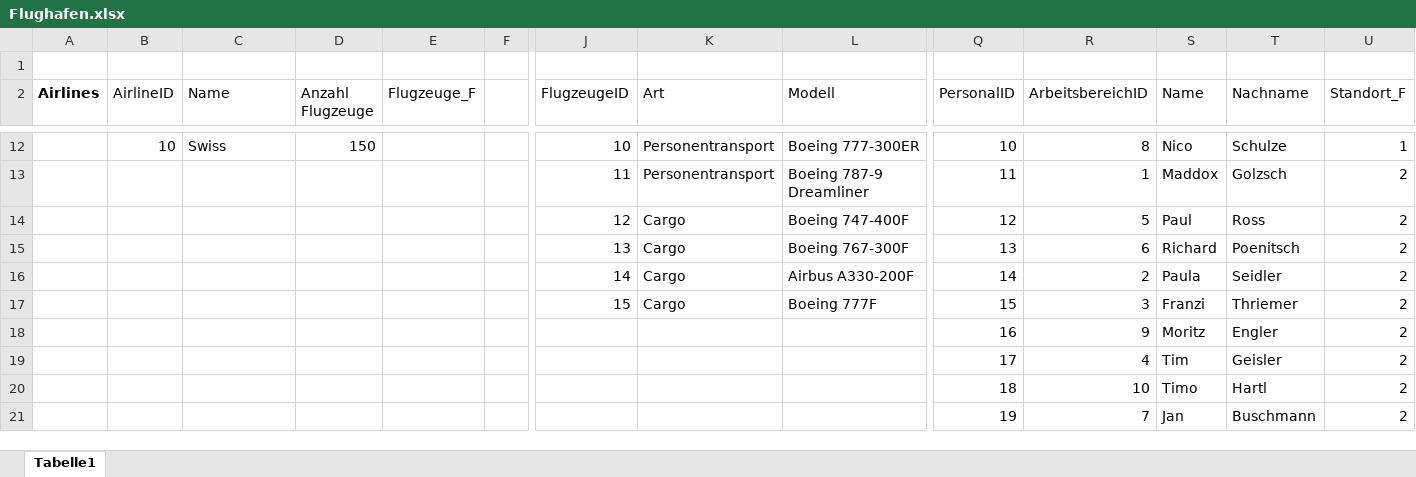
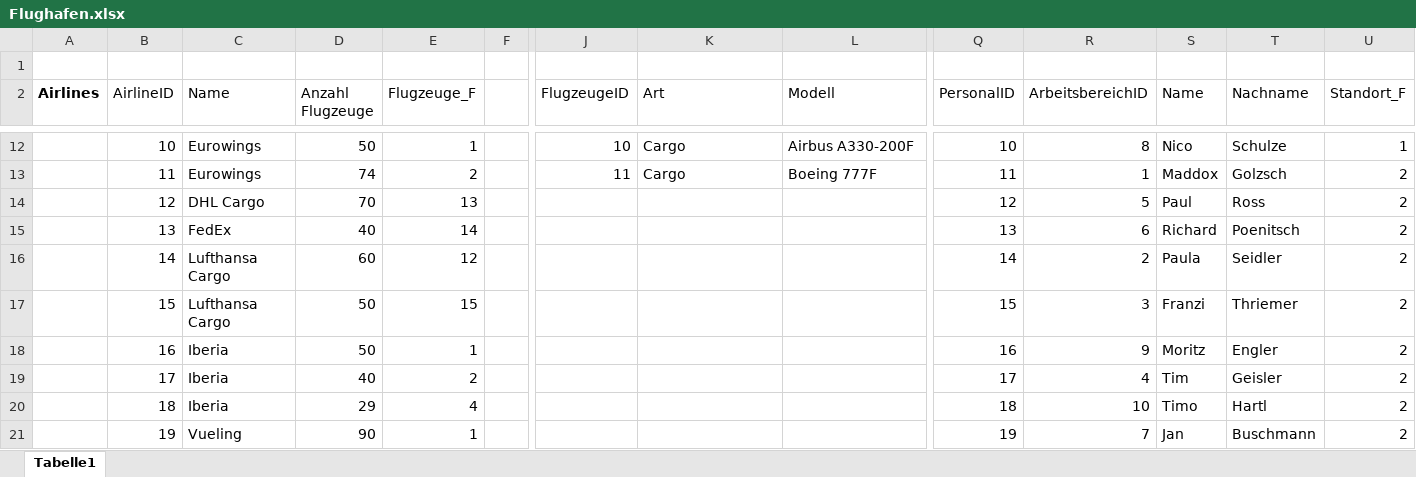
Before and after one commit to EnekoRV/Datenbanken, an Excel workbook: Flughafen.xlsx, sheet Tabelle1, drawn as a sheet; only a part is shown, gaps mark what is left out; values as stored, in another font and other column widths than the file's, no borders; removed rows and columns are numbered as before the commit, all else as after; rows hold the shown columns only; the diff covers the shown part only; the diff names each change by its address in the sheet, - before the commit and + after, or states it on an @@ line.

```diff
--- a/Flughafen.xlsx (sheet Tabelle1)
+++ b/Flughafen.xlsx (sheet Tabelle1)
-C12 (Name): Swiss
+C12 (Name): Eurowings
-D12 (Anzahl Flugzeuge): 150
+D12 (Anzahl Flugzeuge): 50
-E12 (Flugzeuge_F): (empty)
+E12 (Flugzeuge_F): 1
-K12:K13 (Art): Personentransport
+K12:K13 (Art): Cargo
-L12 (Modell): Boeing 777-300ER
+L12 (Modell): Airbus A330-200F
-B13 (AirlineID): (empty)
+B13 (AirlineID): 11
-C13 (Name): (empty)
+C13 (Name): Eurowings
-D13 (Anzahl Flugzeuge): (empty)
+D13 (Anzahl Flugzeuge): 74
-E13 (Flugzeuge_F): (empty)
+E13 (Flugzeuge_F): 2
-L13 (Modell): Boeing 787-9 Dreamliner
+L13 (Modell): Boeing 777F
-row 14:  |  |  |  |  |  | 12 | Cargo | Boeing 747-400F | 12 | 5 | Paul | Ross | 2
-row 15:  |  |  |  |  |  | 13 | Cargo | Boeing 767-300F | 13 | 6 | Richard | Poenitsch | 2
-row 16:  |  |  |  |  |  | 14 | Cargo | Airbus A330-200F | 14 | 2 | Paula | Seidler | 2
-row 17:  |  |  |  |  |  | 15 | Cargo | Boeing 777F | 15 | 3 | Franzi | Thriemer | 2
+row 14:  | 12 | DHL Cargo | 70 | 13 |  |  |  |  | 12 | 5 | Paul | Ross | 2
+row 15:  | 13 | FedEx | 40 | 14 |  |  |  |  | 13 | 6 | Richard | Poenitsch | 2
+row 16:  | 14 | Lufthansa Cargo | 60 | 12 |  |  |  |  | 14 | 2 | Paula | Seidler | 2
+row 17:  | 15 | Lufthansa Cargo | 50 | 15 |  |  |  |  | 15 | 3 | Franzi | Thriemer | 2
-B18 (AirlineID): (empty)
+B18 (AirlineID): 16
-C18:C20 (Name): (empty)
+C18:C20 (Name): Iberia
-D18 (Anzahl Flugzeuge): (empty)
+D18 (Anzahl Flugzeuge): 50
-E18 (Flugzeuge_F): (empty)
+E18 (Flugzeuge_F): 1
-B19 (AirlineID): (empty)
+B19 (AirlineID): 17
-D19 (Anzahl Flugzeuge): (empty)
+D19 (Anzahl Flugzeuge): 40
-E19 (Flugzeuge_F): (empty)
+E19 (Flugzeuge_F): 2
-B20 (AirlineID): (empty)
+B20 (AirlineID): 18
-D20 (Anzahl Flugzeuge): (empty)
+D20 (Anzahl Flugzeuge): 29
-E20 (Flugzeuge_F): (empty)
+E20 (Flugzeuge_F): 4
-B21 (AirlineID): (empty)
+B21 (AirlineID): 19
-C21 (Name): (empty)
+C21 (Name): Vueling
-D21 (Anzahl Flugzeuge): (empty)
+D21 (Anzahl Flugzeuge): 90
-E21 (Flugzeuge_F): (empty)
+E21 (Flugzeuge_F): 1
```
Also changed, not shown: 29 added rows, 12 removed rows, 59 edited cells and cell formats elsewhere in this sheet.
